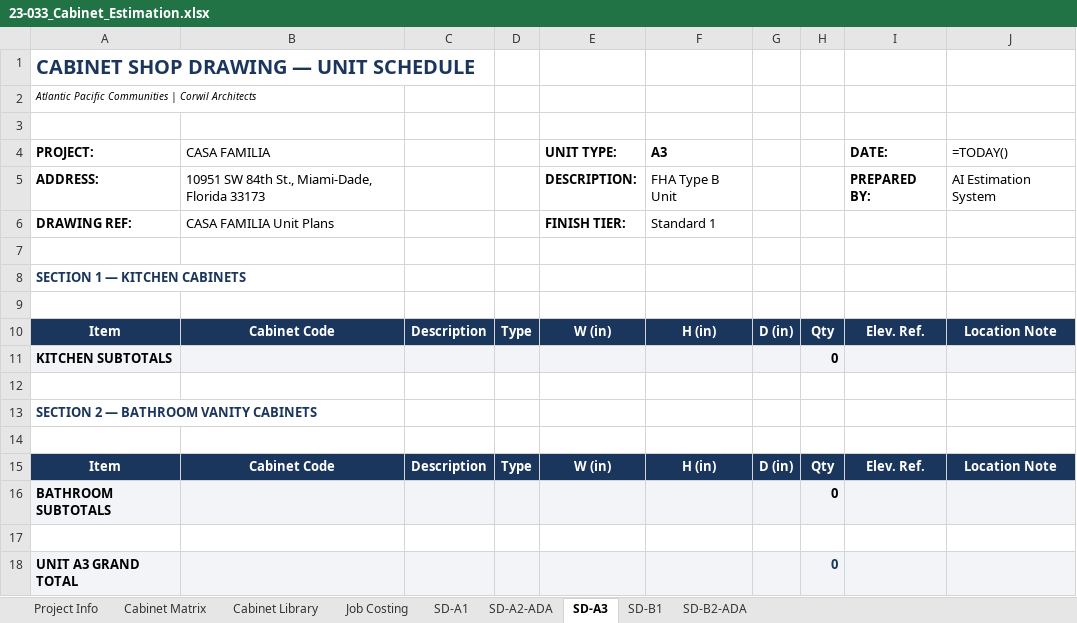
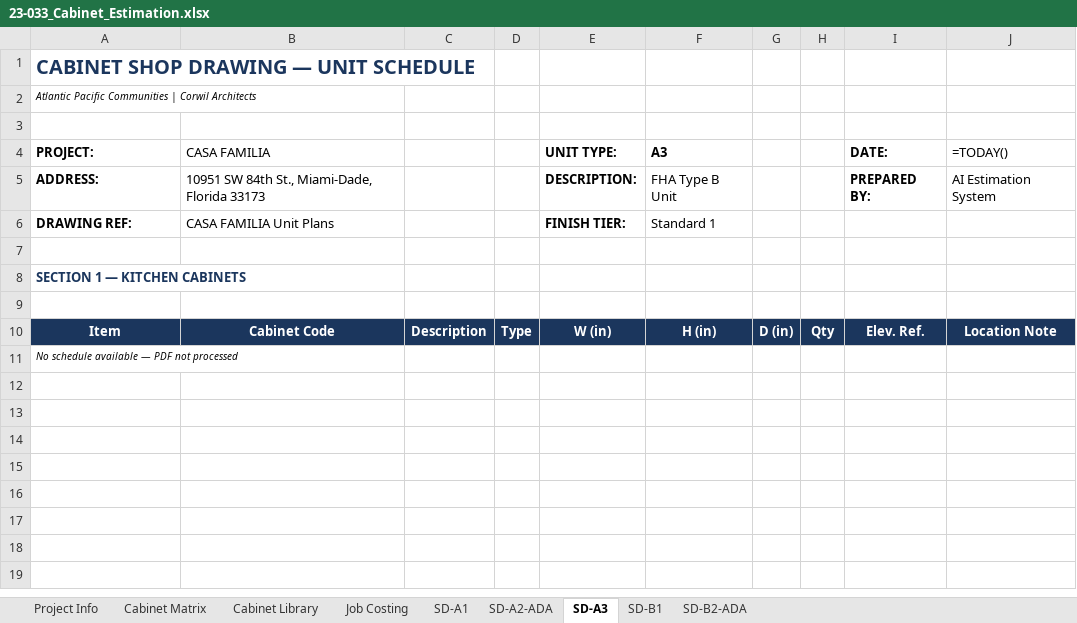
Before and after one commit to Prajwalabhang1/Cabinets, an Excel workbook: Albert_Project/outputs/23-033/23-033_Cabinet_Estimation.xlsx, sheet SD-A3, drawn as a sheet; values as stored, in another font and other column widths than the file's, no borders; formulas without a stored value are shown as written; removed rows and columns are numbered as before the commit, all else as after; the diff names each change by its address in the sheet, - before the commit and + after, or states it on an @@ line.

```diff
--- a/Albert_Project/outputs/23-033/23-033_Cabinet_Estimation.xlsx (sheet SD-A3)
+++ b/Albert_Project/outputs/23-033/23-033_Cabinet_Estimation.xlsx (sheet SD-A3)
-row 11: KITCHEN SUBTOTALS |  |  |  |  |  |  | 0
-row 12: (empty)
-A11 (PROJECT:): SECTION 2 — BATHROOM VANITY CABINETS
+A11 (PROJECT:): No schedule available — PDF not processed
@@ A11 bold: on → off, italic: off → on, text colour: #1B365D → black, text size: smaller @@
-row 14: (empty)
-row 15: Item | Cabinet Code | Description | Type | W (in) | H (in) | D (in) | Qty | Elev. Ref. | Location Note
-row 16: BATHROOM SUBTOTALS |  |  |  |  |  |  | 0
-row 17: (empty)
-row 18: UNIT A3 GRAND TOTAL |  |  |  |  |  |  | 0
```
Also changed, not shown: sheet SD-A2-ADA, sheet SD-A1, sheet Job Costing, sheet SD-B1, sheet SD-B2-ADA, sheet Cabinet Matrix, 1 more sheet, 44 other files.
